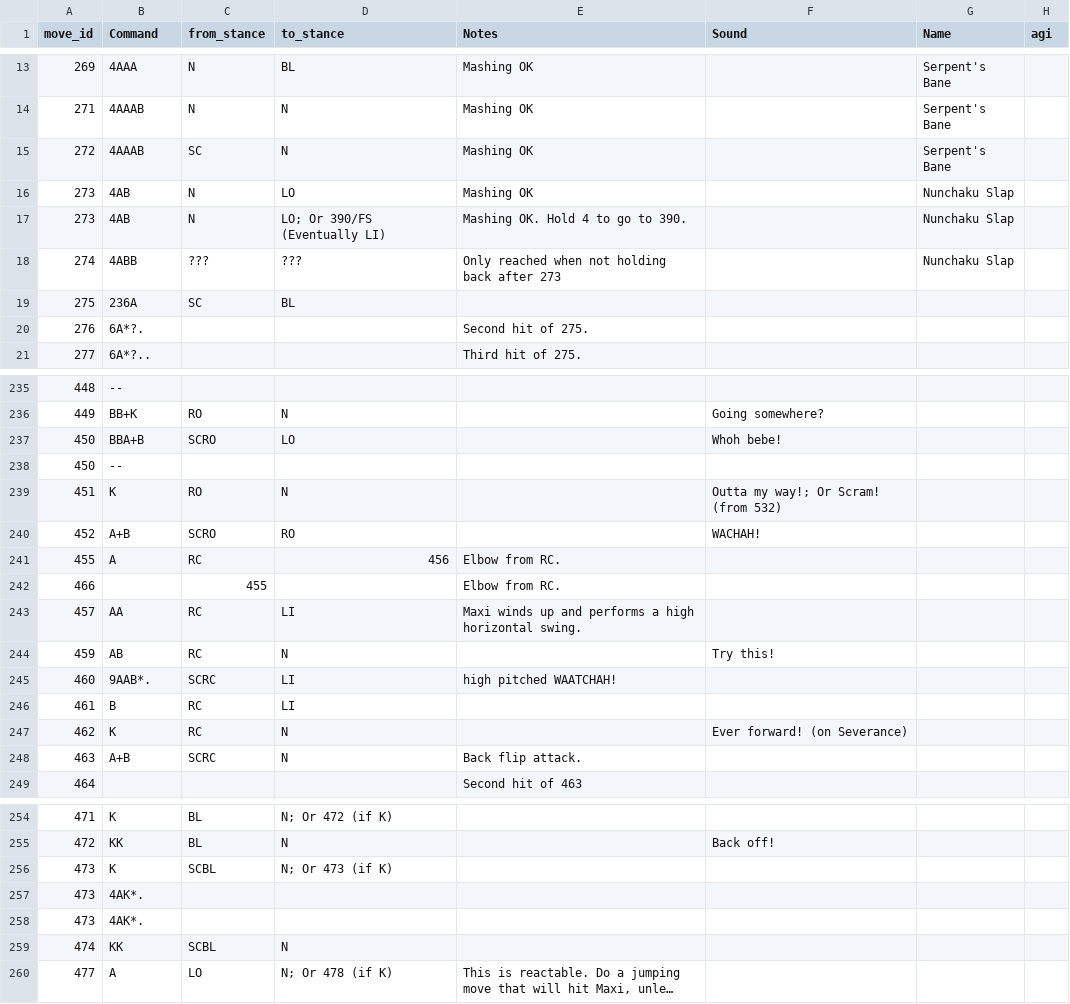
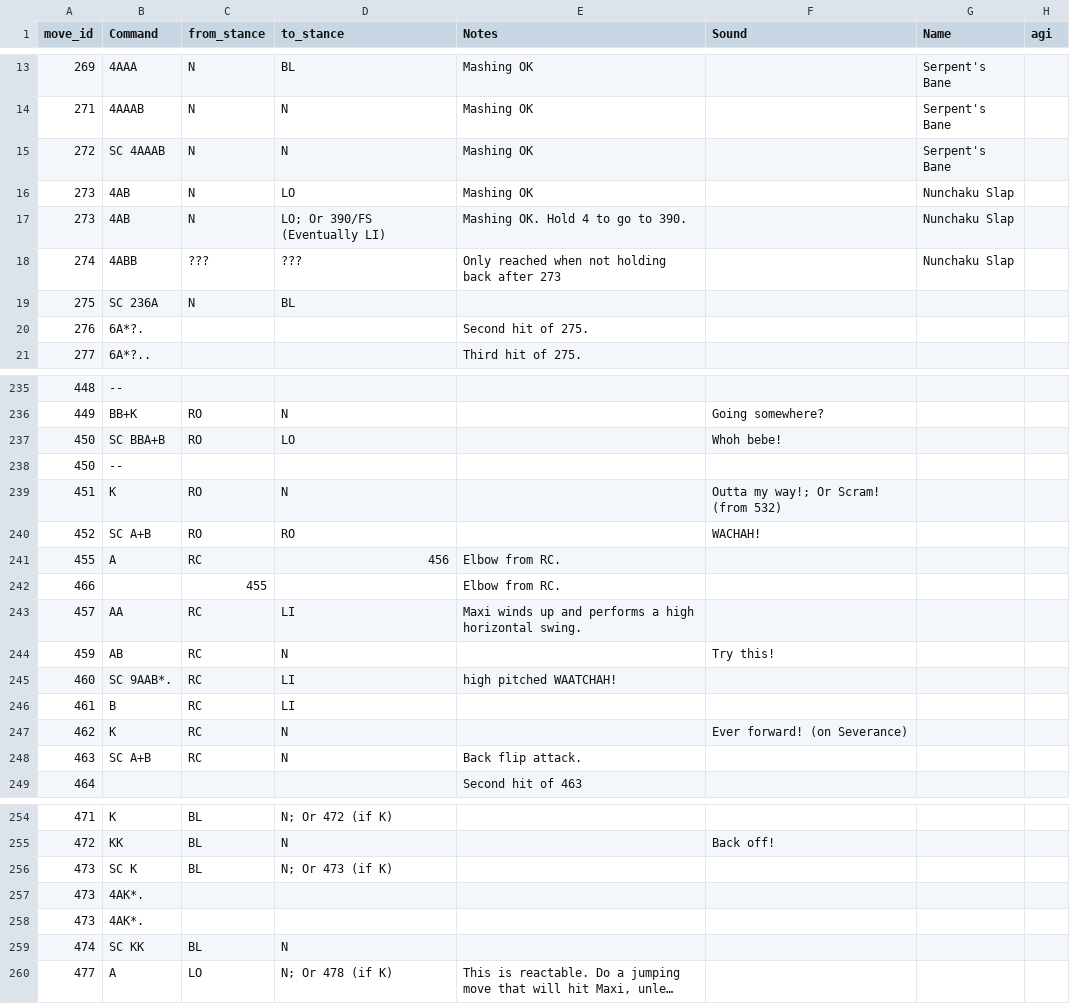
Before and after one commit to jsandvik/berserker-science, a CSV file: sc_guide/frame_data/Maxi.csv, drawn as a sheet; only a part is shown, gaps mark what is left out; long unchanged cells end in …; the diff covers the shown part only; the diff names each change by its address in the sheet, - before the commit and + after, or states it on an @@ line.

Commit message:
Change SC from stance to Combo prefix to be consistent with other characters.

```diff
--- a/sc_guide/frame_data/Maxi.csv
+++ b/sc_guide/frame_data/Maxi.csv
-B15 (Command): 4AAAB
+B15 (Command): SC 4AAAB
-C15 (from_stance): SC
+C15 (from_stance): N
-B19 (Command): 236A
+B19 (Command): SC 236A
-C19 (from_stance): SC
+C19 (from_stance): N
-B237 (Command): BBA+B
+B237 (Command): SC BBA+B
-C237 (from_stance): SCRO
+C237 (from_stance): RO
-B240 (Command): A+B
+B240 (Command): SC A+B
-C240 (from_stance): SCRO
+C240 (from_stance): RO
-B245 (Command): 9AAB*.
+B245 (Command): SC 9AAB*.
-C245 (from_stance): SCRC
+C245 (from_stance): RC
-B248 (Command): A+B
+B248 (Command): SC A+B
-C248 (from_stance): SCRC
+C248 (from_stance): RC
-B256 (Command): K
+B256 (Command): SC K
-C256 (from_stance): SCBL
+C256 (from_stance): BL
-B259 (Command): KK
+B259 (Command): SC KK
-C259 (from_stance): SCBL
+C259 (from_stance): BL
```
Also changed, not shown: 10 edited cells elsewhere in this file.
